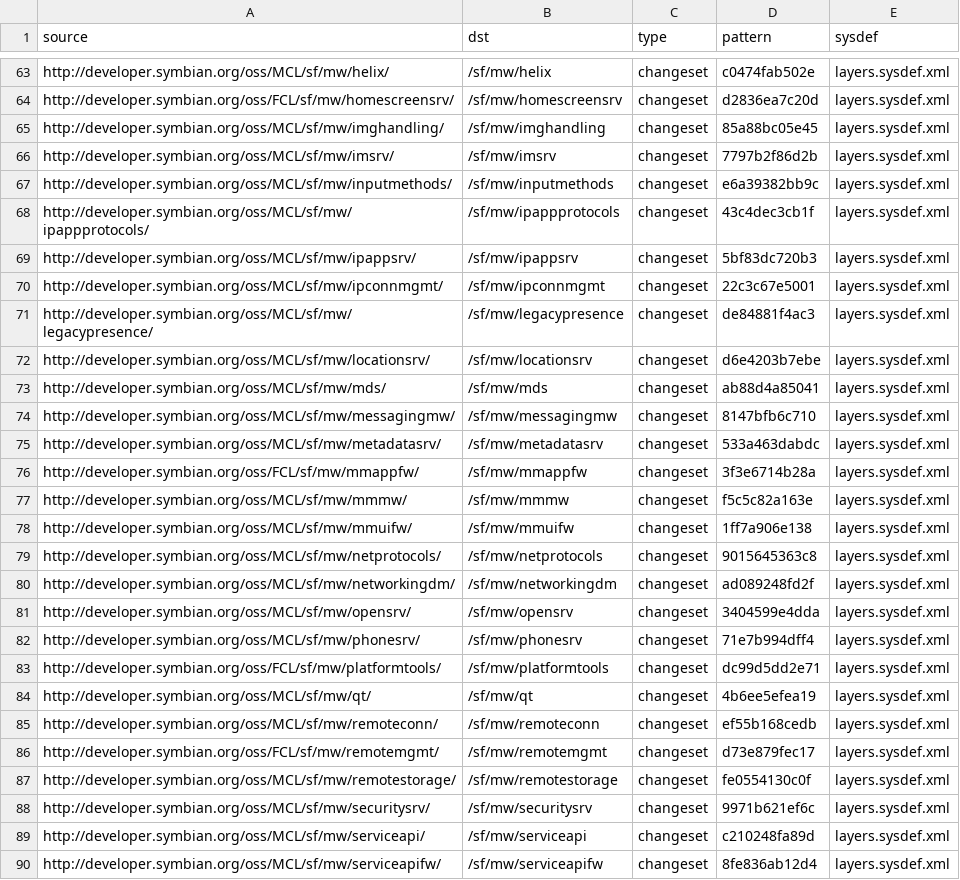
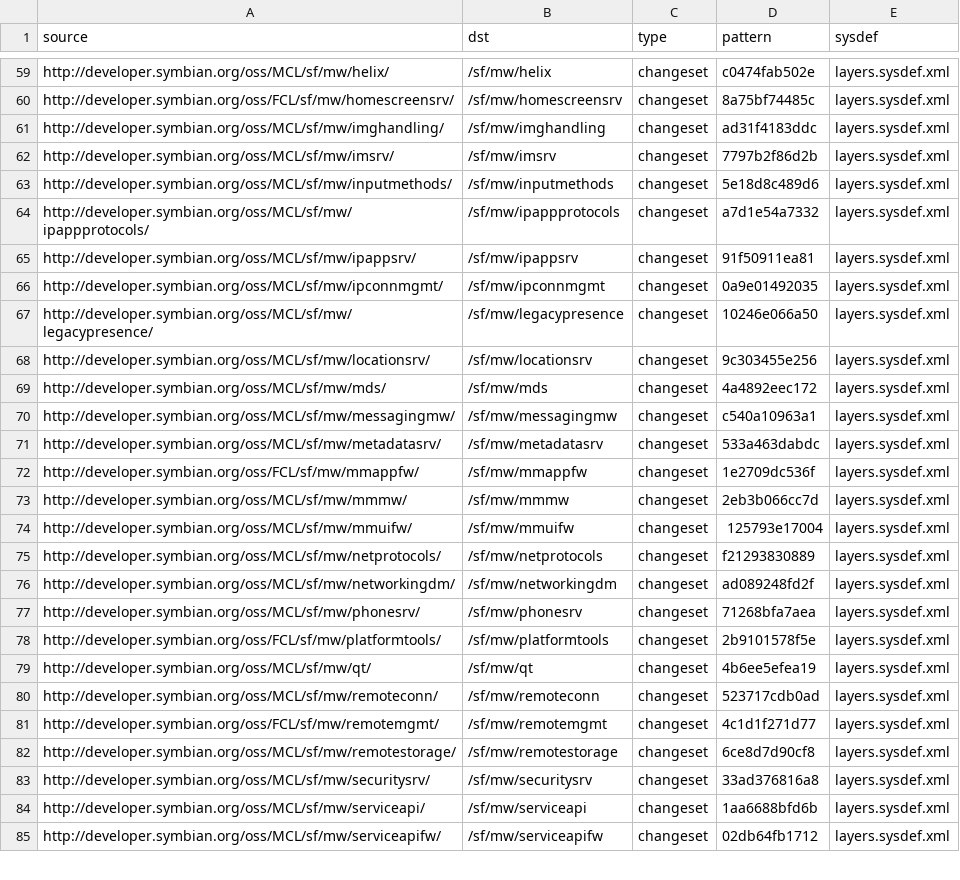
Before and after one commit to fedor4ever/buildmanifest, a CSV file: S3_latestgood.csv, drawn as a sheet; only a part is shown, gaps mark what is left out; removed rows and columns are numbered as before the commit, all else as after; the diff covers the shown part only; the diff names each change by its address in the sheet, - before the commit and + after, or states it on an @@ line.

```diff
--- a/S3_latestgood.csv
+++ b/S3_latestgood.csv
-D60 (pattern): d2836ea7c20d
+D60 (pattern): 8a75bf74485c
-D61 (pattern): 85a88bc05e45
+D61 (pattern): ad31f4183ddc
-D63 (pattern): e6a39382bb9c
+D63 (pattern): 5e18d8c489d6
-D64 (pattern): 43c4dec3cb1f
+D64 (pattern): a7d1e54a7332
-D65 (pattern): 5bf83dc720b3
+D65 (pattern): 91f50911ea81
-D66 (pattern): 22c3c67e5001
+D66 (pattern): 0a9e01492035
-D67 (pattern): de84881f4ac3
+D67 (pattern): 10246e066a50
-D68 (pattern): d6e4203b7ebe
+D68 (pattern): 9c303455e256
-D69 (pattern): ab88d4a85041
+D69 (pattern): 4a4892eec172
-D70 (pattern): 8147bfb6c710
+D70 (pattern): c540a10963a1
-D72 (pattern): 3f3e6714b28a
+D72 (pattern): 1e2709dc536f
-D73 (pattern): f5c5c82a163e
+D73 (pattern): 2eb3b066cc7d
-D74 (pattern): 1ff7a906e138
+D74 (pattern): 125793e17004
-D75 (pattern): 9015645363c8
+D75 (pattern): f21293830889
-row 81: http://developer.symbian.org/oss/MCL/sf/mw/opensrv/ | /sf/mw/opensrv | changeset | 3404599e4dda | layers.sysdef.xml
-D77 (pattern): 71e7b994dff4
+D77 (pattern): 71268bfa7aea
-D78 (pattern): dc99d5dd2e71
+D78 (pattern): 2b9101578f5e
-D80 (pattern): ef55b168cedb
+D80 (pattern): 523717cdb0ad
-D81 (pattern): d73e879fec17
+D81 (pattern): 4c1d1f271d77
-D82 (pattern): fe0554130c0f
+D82 (pattern): 6ce8d7d90cf8
-D83 (pattern): 9971b621ef6c
+D83 (pattern): 33ad376816a8
-D84 (pattern): c210248fa89d
+D84 (pattern): 1aa6688bfd6b
-D85 (pattern): 8fe836ab12d4
+D85 (pattern): 02db64fb1712
```
Also changed, not shown: 4 removed rows and 77 edited cells elsewhere in this file.
